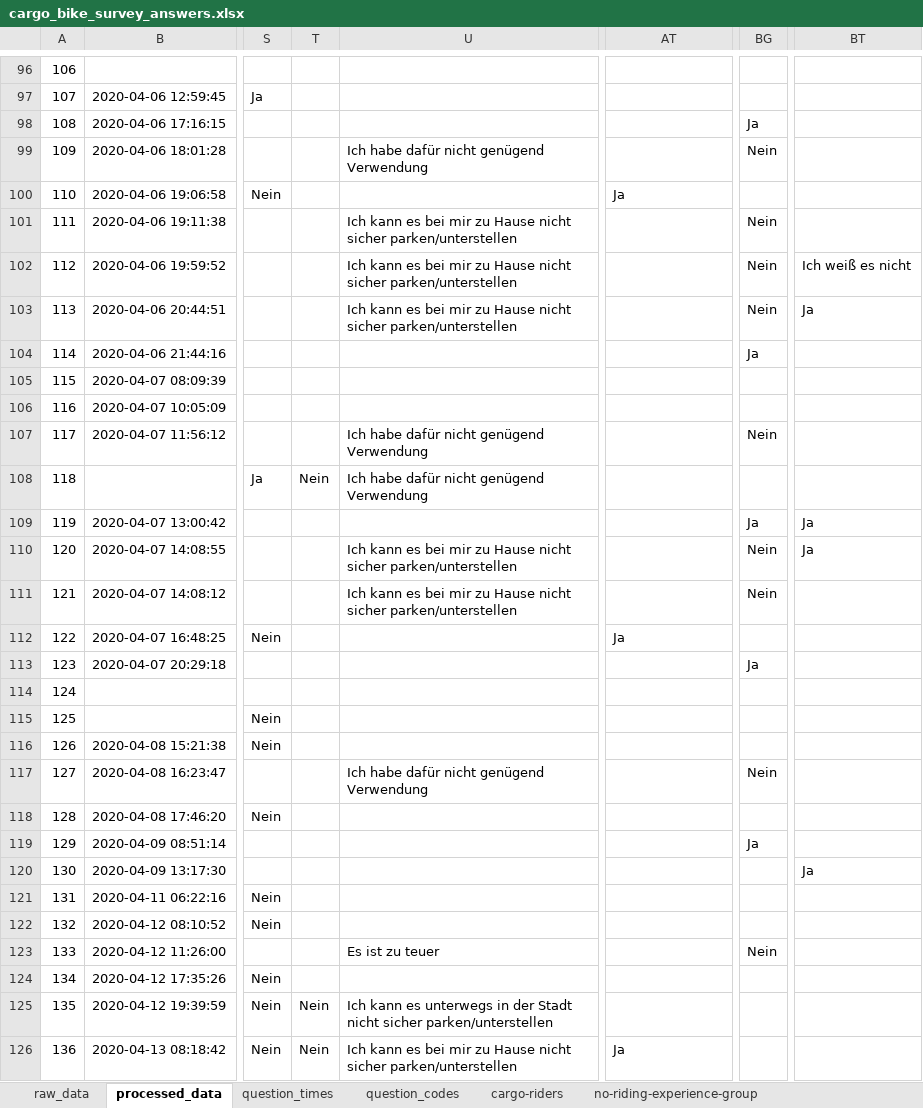
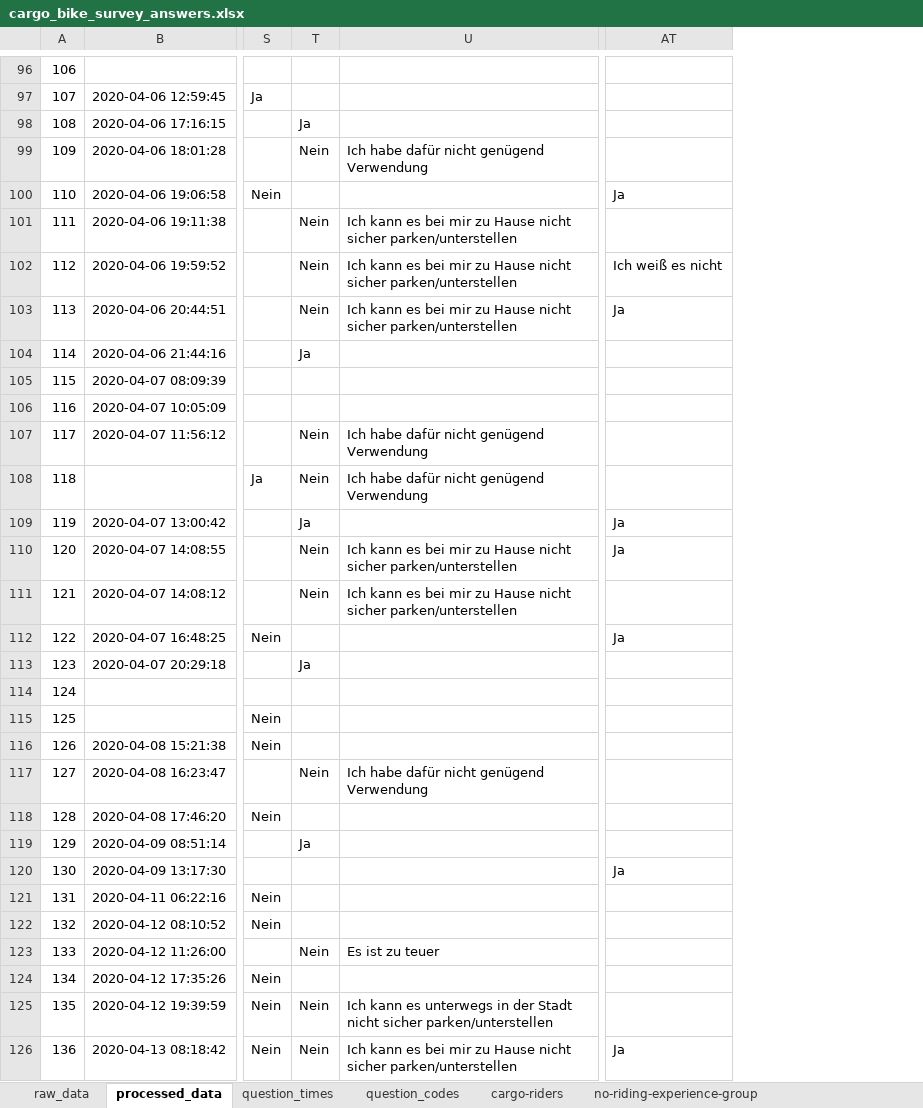
Before and after one commit to andredaa/c4p-cargo-bike-survey-preprocess, an Excel workbook: cargo_bike_survey_answers.xlsx, sheet processed_data, drawn as a sheet; only a part is shown, gaps mark what is left out; values as stored, in another font and other column widths than the file's, no borders; the diff covers the shown part only; the diff names each change by its address in the sheet, - before the commit and + after, or states it on an @@ line.

Commit message:
Add missing columns to summary

```diff
--- a/cargo_bike_survey_answers.xlsx (sheet processed_data)
+++ b/cargo_bike_survey_answers.xlsx (sheet processed_data)
-column BG, rows 98-123: Ja | Nein |  | Nein | Nein | Nein | Ja |  |  | Nein |  | Ja | Nein | Nein |  | Ja |  |  |  | Nein |  | Ja |  |  |  | Nein
-column BT, rows 102-120: Ich weiß es nicht | Ja |  |  |  |  |  | Ja | Ja |  |  |  |  |  |  |  |  |  | Ja
-T98: (empty)
+T98: Ja
-T99: (empty)
+T99: Nein
-T101:T103: (empty)
+T101:T103: Nein
-AT102: (empty)
+AT102: Ich weiß es nicht
-AT103: (empty)
+AT103: Ja
-T104: (empty)
+T104: Ja
-T107: (empty)
+T107: Nein
-T109: (empty)
+T109: Ja
-AT109:AT110: (empty)
+AT109:AT110: Ja
-T110:T111: (empty)
+T110:T111: Nein
-T113: (empty)
+T113: Ja
-T117: (empty)
+T117: Nein
-T119: (empty)
+T119: Ja
-AT120: (empty)
+AT120: Ja
-T123: (empty)
+T123: Nein
```
Also changed, not shown: 46 edited cells elsewhere in this sheet, sheet people-from-altona, sheet seldom-riders, sheet regular-riders, sheet cargo-riders, sheet cargo-test-riders, sheet no-cargo-riders, 2 more sheets, 1 other file.
